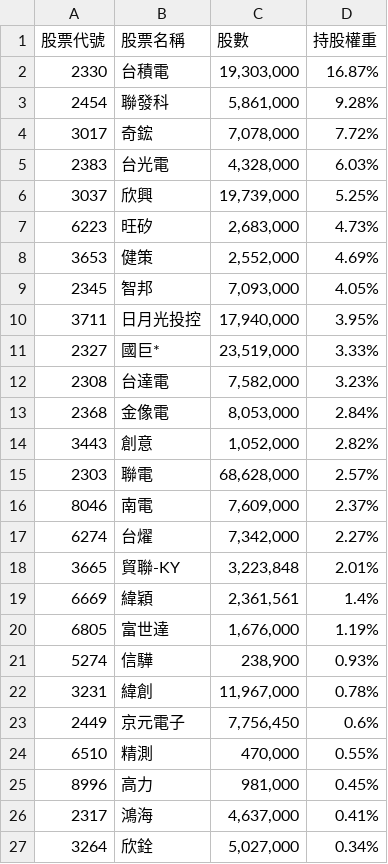
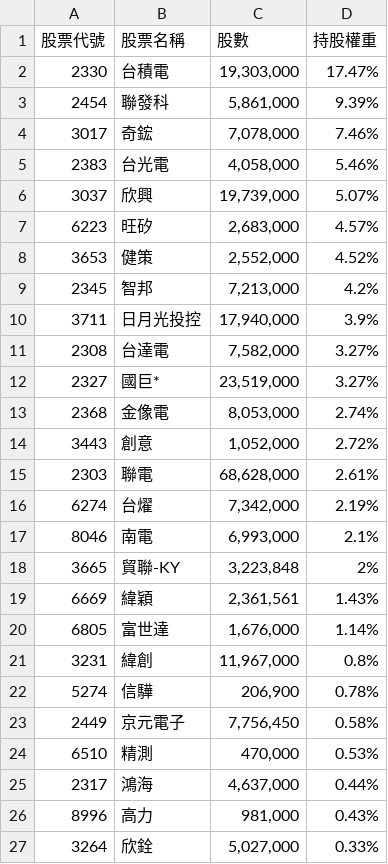
Before and after one commit to s61313/A18900_FTE, a CSV file: data/49YTW_portfolio_latest.csv, drawn as a sheet; only a part is shown; the diff covers the shown part only.

```diff
--- a/data/49YTW_portfolio_latest.csv
+++ b/data/49YTW_portfolio_latest.csv
@@ -1,27 +1,27 @@
 股票代號,股票名稱,股數,持股權重
-2330,台積電,"19,303,000",16.87%
-2454,聯發科,"5,861,000",9.28%
-3017,奇鋐,"7,078,000",7.72%
-2383,台光電,"4,328,000",6.03%
-3037,欣興,"19,739,000",5.25%
-6223,旺矽,"2,683,000",4.73%
-3653,健策,"2,552,000",4.69%
-2345,智邦,"7,093,000",4.05%
-3711,日月光投控,"17,940,000",3.95%
-2327,國巨*,"23,519,000",3.33%
-2308,台達電,"7,582,000",3.23%
-2368,金像電,"8,053,000",2.84%
-3443,創意,"1,052,000",2.82%
-2303,聯電,"68,628,000",2.57%
-8046,南電,"7,609,000",2.37%
-6274,台燿,"7,342,000",2.27%
-3665,貿聯-KY,"3,223,848",2.01%
-6669,緯穎,"2,361,561",1.4%
-6805,富世達,"1,676,000",1.19%
-5274,信驊,"238,900",0.93%
-3231,緯創,"11,967,000",0.78%
-2449,京元電子,"7,756,450",0.6%
-6510,精測,"470,000",0.55%
-8996,高力,"981,000",0.45%
-2317,鴻海,"4,637,000",0.41%
-3264,欣銓,"5,027,000",0.34%
+2330,台積電,"19,303,000",17.47%
+2454,聯發科,"5,861,000",9.39%
+3017,奇鋐,"7,078,000",7.46%
+2383,台光電,"4,058,000",5.46%
+3037,欣興,"19,739,000",5.07%
+6223,旺矽,"2,683,000",4.57%
+3653,健策,"2,552,000",4.52%
+2345,智邦,"7,213,000",4.2%
+3711,日月光投控,"17,940,000",3.9%
+2308,台達電,"7,582,000",3.27%
+2327,國巨*,"23,519,000",3.27%
+2368,金像電,"8,053,000",2.74%
+3443,創意,"1,052,000",2.72%
+2303,聯電,"68,628,000",2.61%
+6274,台燿,"7,342,000",2.19%
+8046,南電,"6,993,000",2.1%
+3665,貿聯-KY,"3,223,848",2%
+6669,緯穎,"2,361,561",1.43%
+6805,富世達,"1,676,000",1.14%
+3231,緯創,"11,967,000",0.8%
+5274,信驊,"206,900",0.78%
+2449,京元電子,"7,756,450",0.58%
+6510,精測,"470,000",0.53%
+2317,鴻海,"4,637,000",0.44%
+8996,高力,"981,000",0.43%
+3264,欣銓,"5,027,000",0.33%
```
Also changed, not shown: 3 edited cells elsewhere in this file, 7 other files.
